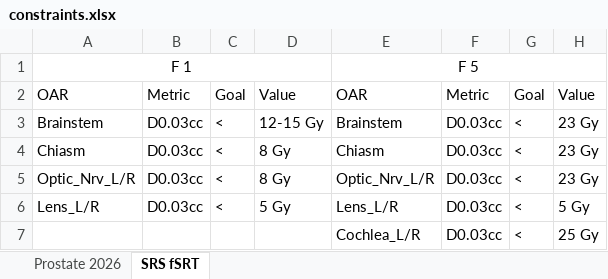
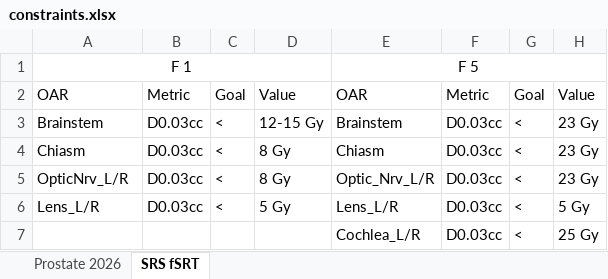
Before and after one commit to boyd-ra/Peer-Review, an Excel workbook: constraints.xlsx, sheet SRS fSRT, drawn as a sheet; values as stored, in another font and other column widths than the file's, no borders; the diff names each change by its address in the sheet, - before the commit and + after, or states it on an @@ line.

Commit message:
Update constraints workbook

```diff
--- a/constraints.xlsx (sheet SRS fSRT)
+++ b/constraints.xlsx (sheet SRS fSRT)
-A5: Optic_Nrv_L/R
+A5: OpticNrv_L/R
```
